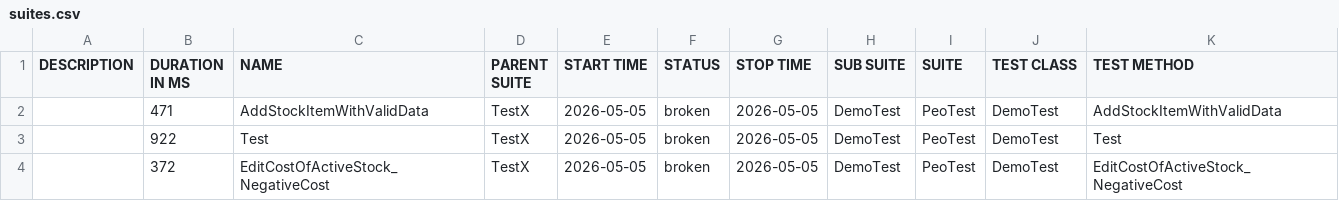
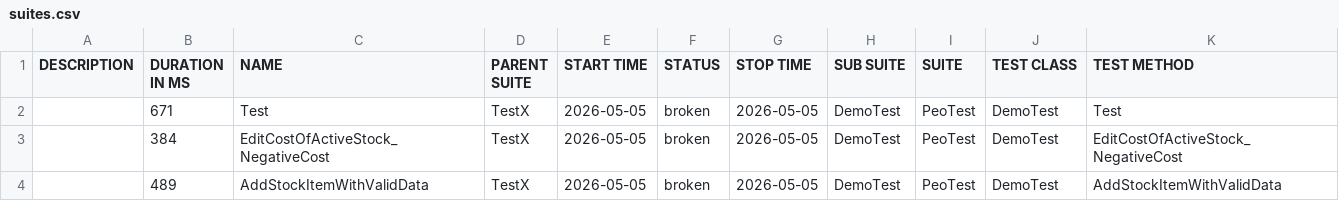
Before and after one commit to QuangAnh20176684/PeopleTray_AutomationTest_Project, a CSV file: data/suites.csv, drawn as a sheet.

```diff
--- a/data/suites.csv
+++ b/data/suites.csv
@@ -1,4 +1,4 @@
 "DESCRIPTION","DURATION IN MS","NAME","PARENT SUITE","START TIME","STATUS","STOP TIME","SUB SUITE","SUITE","TEST CLASS","TEST METHOD"
-"","471","AddStockItemWithValidData","TestX","2026-05-05","broken","2026-05-05","DemoTest","PeoTest","DemoTest","AddStockItemWithValidData"
-"","922","Test","TestX","2026-05-05","broken","2026-05-05","DemoTest","PeoTest","DemoTest","Test"
-"","372","EditCostOfActiveStock_NegativeCost","TestX","2026-05-05","broken","2026-05-05","DemoTest","PeoTest","DemoTest","EditCostOfActiveStock_NegativeCost"
+"","671","Test","TestX","2026-05-05","broken","2026-05-05","DemoTest","PeoTest","DemoTest","Test"
+"","384","EditCostOfActiveStock_NegativeCost","TestX","2026-05-05","broken","2026-05-05","DemoTest","PeoTest","DemoTest","EditCostOfActiveStock_NegativeCost"
+"","489","AddStockItemWithValidData","TestX","2026-05-05","broken","2026-05-05","DemoTest","PeoTest","DemoTest","AddStockItemWithValidData"
```
Also changed, not shown: 21 other files.
